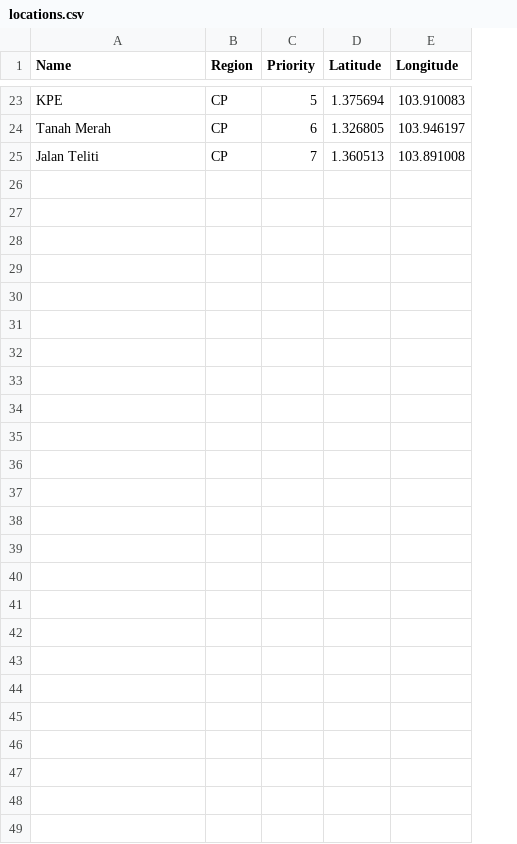
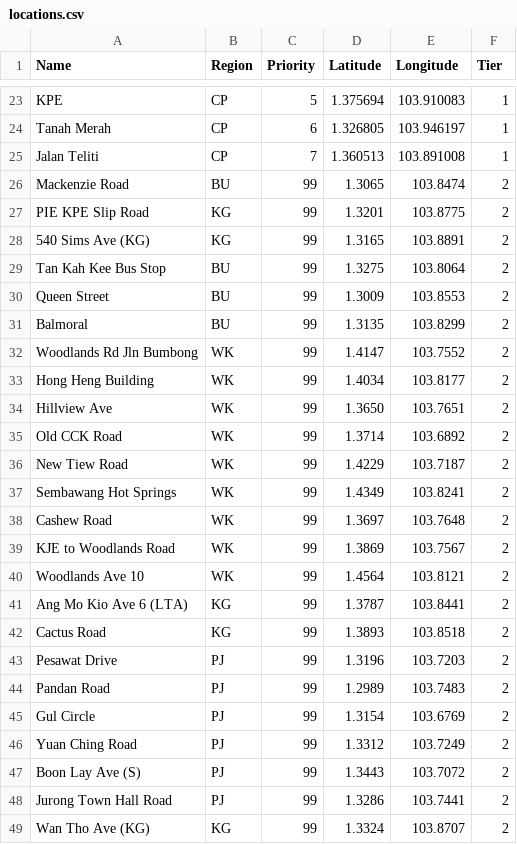
Before and after one commit to jh-sudo/CWD-Catchment-Wide-Deployment, a CSV file: artifacts/api-server/data/locations.csv, drawn as a sheet; only a part is shown, gaps mark what is left out; the diff names each change by its address in the sheet, - before the commit and + after, or states it on an @@ line.

Commit message:
Phase B: manager tier filter toggle (ALL/T1/T2) + missing Tier-2 locations
Turned up a real data gap while porting: Replit's locations.csv had
grown to 48 rows (the original 24 + 24 new Tier-2 overflow locations,
plus a Tier column) since this repo's copy was last synced — current's
CSV was still the original 24-row, tier-less version. Ported the CSV
data itself (not just code): added the Tier column to the 24 existing
rows (all 1, unchanged) and appended the 24 new Tier-2 rows verbatim.
Verified no slug collisions across all 48 (loadLocationsFromCSV()
derives location.id from a name slug).

Wired tier through the stack:
- PresetLocation gains an optional tier?: 1 | 2, defaulting to 1
  wherever read (loc.tier ?? 1) — matches every fallback already used
  for the pre-existing fields, and means old persisted custom
  locations (no tier column in Postgres, deliberately — see
  deploymentLocations.ts's comment on presets staying CSV-only)
  degrade to Tier 1 rather than breaking.
- manager.ts: tierFilter state var + cycleTierFilter() (ALL → T1 → T2
  → ALL), a map-control button matching the existing rain-radar/
  lightning toggle style, marker visibility gated by the current
  filter (markers are hidden/re-shown via setMap(), not destroyed, to
  avoid rebuilding InfoWindow listeners on every toggle), a diamond
  marker shape for T2 vs circle for T1, and a small T1/T2 badge in the
  sidebar location list.

Verified against local Postgres: /api/deployments/state now returns
24 Tier-1 + 24 Tier-2 + 1 legacy-undefined-tier (a custom location
persisted during earlier Phase A testing, pre-dating this column —
correctly falls back to Tier 1). Rendered /manager HTML's script block
extracted and syntax-checked with node --check.

```diff
--- a/artifacts/api-server/data/locations.csv
+++ b/artifacts/api-server/data/locations.csv
+column F (Tier), rows 23-25: all 1
+row 26: Mackenzie Road | BU | 99 | 1.3065 | 103.8474 | 2
+row 27: PIE KPE Slip Road | KG | 99 | 1.3201 | 103.8775 | 2
+row 28: 540 Sims Ave (KG) | KG | 99 | 1.3165 | 103.8891 | 2
+row 29: Tan Kah Kee Bus Stop | BU | 99 | 1.3275 | 103.8064 | 2
+row 30: Queen Street | BU | 99 | 1.3009 | 103.8553 | 2
+row 31: Balmoral | BU | 99 | 1.3135 | 103.8299 | 2
+row 32: Woodlands Rd Jln Bumbong | WK | 99 | 1.4147 | 103.7552 | 2
+row 33: Hong Heng Building | WK | 99 | 1.4034 | 103.8177 | 2
+row 34: Hillview Ave | WK | 99 | 1.3650 | 103.7651 | 2
+row 35: Old CCK Road | WK | 99 | 1.3714 | 103.6892 | 2
+row 36: New Tiew Road | WK | 99 | 1.4229 | 103.7187 | 2
+row 37: Sembawang Hot Springs | WK | 99 | 1.4349 | 103.8241 | 2
+row 38: Cashew Road | WK | 99 | 1.3697 | 103.7648 | 2
+row 39: KJE to Woodlands Road | WK | 99 | 1.3869 | 103.7567 | 2
+row 40: Woodlands Ave 10 | WK | 99 | 1.4564 | 103.8121 | 2
+row 41: Ang Mo Kio Ave 6 (LTA) | KG | 99 | 1.3787 | 103.8441 | 2
+row 42: Cactus Road | KG | 99 | 1.3893 | 103.8518 | 2
+row 43: Pesawat Drive | PJ | 99 | 1.3196 | 103.7203 | 2
+row 44: Pandan Road | PJ | 99 | 1.2989 | 103.7483 | 2
+row 45: Gul Circle | PJ | 99 | 1.3154 | 103.6769 | 2
+row 46: Yuan Ching Road | PJ | 99 | 1.3312 | 103.7249 | 2
+row 47: Boon Lay Ave (S) | PJ | 99 | 1.3443 | 103.7072 | 2
+row 48: Jurong Town Hall Road | PJ | 99 | 1.3286 | 103.7441 | 2
+row 49: Wan Tho Ave (KG) | KG | 99 | 1.3324 | 103.8707 | 2
```
Also changed, not shown: 2 other files.
